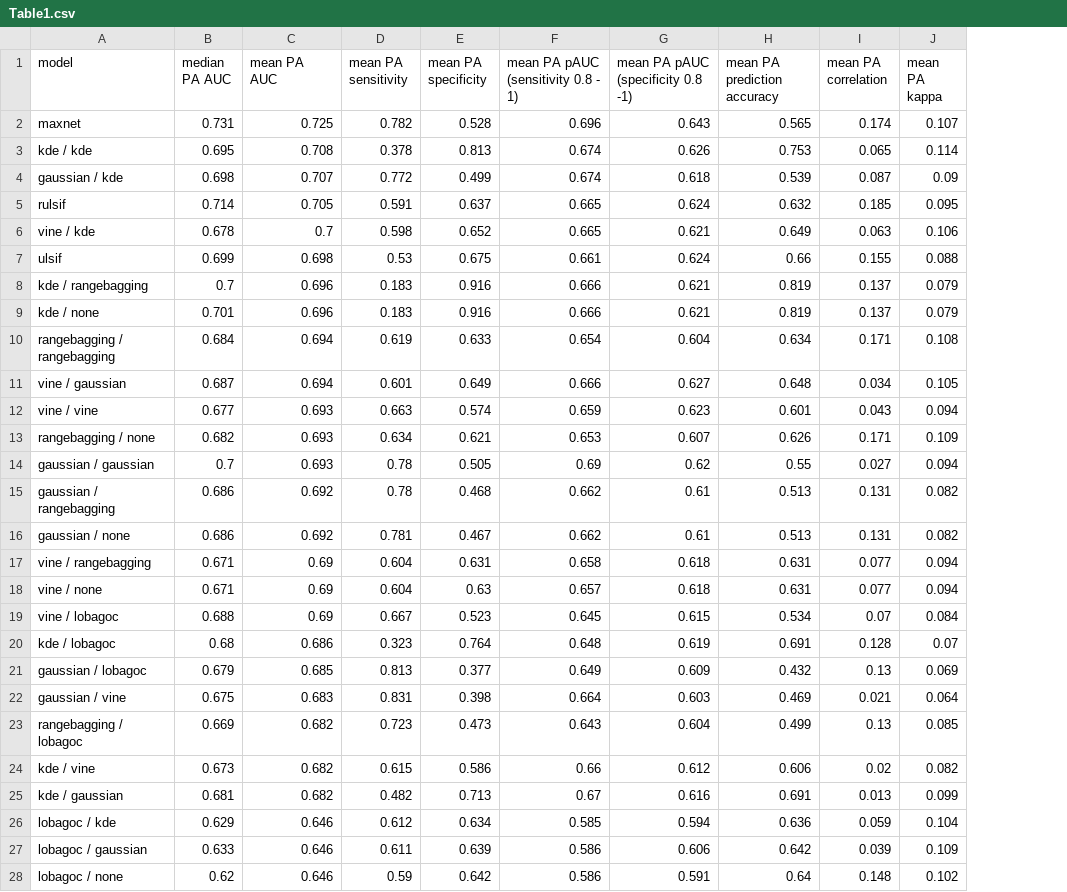
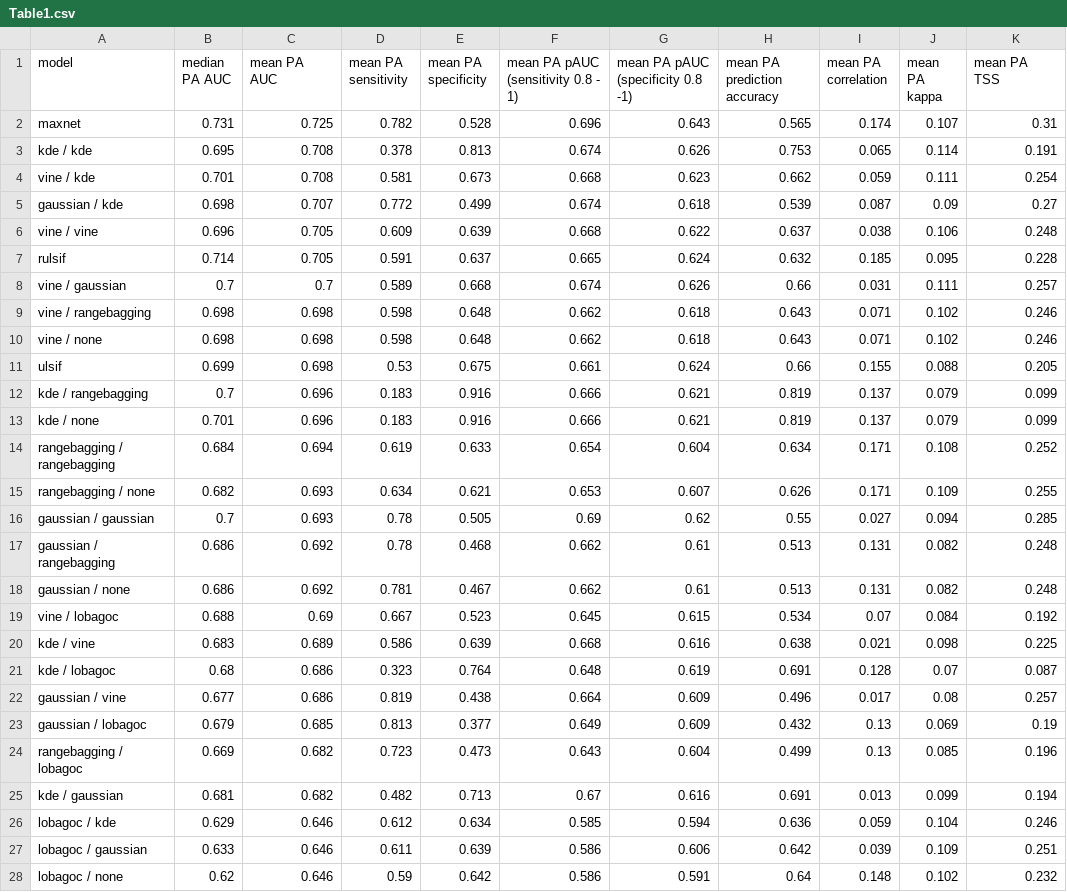
Before and after one commit to bmaitner/small_sample_size_sdms, a CSV file: tables/Table1.csv, drawn as a sheet; only a part is shown; removed rows and columns are numbered as before the commit, all else as after; the diff covers the shown part only; the diff names each change by its address in the sheet, - before the commit and + after, or states it on an @@ line.

Commit message:
re-generating things after re-running models

```diff
--- a/tables/Table1.csv
+++ b/tables/Table1.csv
+column K (mean PA TSS), rows 2-3: 0.31 | 0.191; row 5: 0.27; row 7: 0.228; rows 11-19: 0.205 | 0.099 | 0.099 | 0.252 | 0.255 | 0.285 | 0.248 | 0.248 | 0.192; row 21: 0.087; rows 23-28: 0.19 | 0.196 | 0.194 | 0.246 | 0.251 | 0.232
+row 4: vine / kde | 0.701 | 0.708 | 0.581 | 0.673 | 0.668 | 0.623 | 0.662 | 0.059 | 0.111 | 0.254
+row 6: vine / vine | 0.696 | 0.705 | 0.609 | 0.639 | 0.668 | 0.622 | 0.637 | 0.038 | 0.106 | 0.248
-row 6: vine / kde | 0.678 | 0.7 | 0.598 | 0.652 | 0.665 | 0.621 | 0.649 | 0.063 | 0.106
+row 8: vine / gaussian | 0.7 | 0.7 | 0.589 | 0.668 | 0.674 | 0.626 | 0.66 | 0.031 | 0.111 | 0.257
+row 9: vine / rangebagging | 0.698 | 0.698 | 0.598 | 0.648 | 0.662 | 0.618 | 0.643 | 0.071 | 0.102 | 0.246
+row 10: vine / none | 0.698 | 0.698 | 0.598 | 0.648 | 0.662 | 0.618 | 0.643 | 0.071 | 0.102 | 0.246
-row 11: vine / gaussian | 0.687 | 0.694 | 0.601 | 0.649 | 0.666 | 0.627 | 0.648 | 0.034 | 0.105
-row 12: vine / vine | 0.677 | 0.693 | 0.663 | 0.574 | 0.659 | 0.623 | 0.601 | 0.043 | 0.094
-row 17: vine / rangebagging | 0.671 | 0.69 | 0.604 | 0.631 | 0.658 | 0.618 | 0.631 | 0.077 | 0.094
-row 18: vine / none | 0.671 | 0.69 | 0.604 | 0.63 | 0.657 | 0.618 | 0.631 | 0.077 | 0.094
+row 20: kde / vine | 0.683 | 0.689 | 0.586 | 0.639 | 0.668 | 0.616 | 0.638 | 0.021 | 0.098 | 0.225
+row 22: gaussian / vine | 0.677 | 0.686 | 0.819 | 0.438 | 0.664 | 0.609 | 0.496 | 0.017 | 0.08 | 0.257
-row 22: gaussian / vine | 0.675 | 0.683 | 0.831 | 0.398 | 0.664 | 0.603 | 0.469 | 0.021 | 0.064
-row 24: kde / vine | 0.673 | 0.682 | 0.615 | 0.586 | 0.66 | 0.612 | 0.606 | 0.02 | 0.082
```
Also changed, not shown: 16 edited cells elsewhere in this file, tables/Table2.csv, 13 other files.
